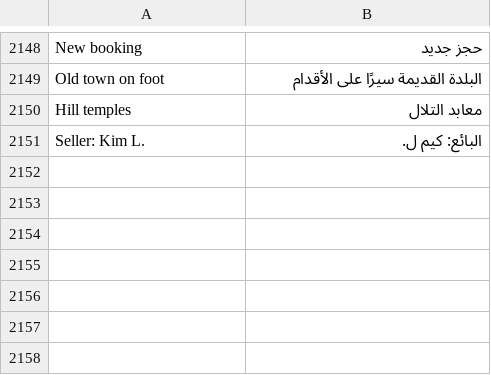
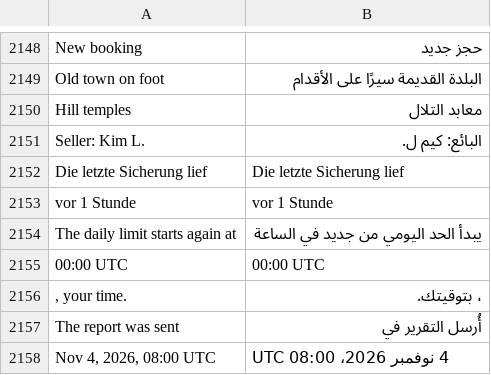
Before and after one commit to redz-tech/REDZ.UI, a TSV file: docs/ar.tsv, drawn as a sheet; only a part is shown, gaps mark what is left out; the diff names each change by its address in the sheet, - before the commit and + after, or states it on an @@ line.

Commit message:
Ticking times speak the language of their nearest lang and show a moment by the reader's own clock, REDZ CMS's order: time[data-ago], time[data-elapsed] and their titles take langAt(element) of js/text.js - the nearest lang, the page's when empty, then English - so an English fallback sentence in an Arabic page says "in 9 hours" in English (WCAG 3.1.2); the calendar takes its language from the same helper. data-local writes the moment's time by the reader's clock, data-local="date" its date and time, data-local="auto" the time on the reader's today, the weekday and time in the six days ahead, else the date and time; the hours as the language writes its short time (07:00 in Russian, 7:00 AM in American English). The title names the weekday and the reader's zone, and the title the library wrote follows a changed datetime or lang (it stuck at the first one); a page's own title stays. Numbers inside the library's texts keep the page's language, the language of their sentence. Docs: time.html's nearest lang and reader's clock, ar.tsv rows. New check timeLocal, proven red in Chrome on nine planted defects (the root language, weekday today and in the past, the hour form, a stale or overwritten title, the date mode, lang not watched, a year always); clean in en at UTC+7, ar at New York, ru at UTC+14 and Los Angeles

```diff
--- a/docs/ar.tsv
+++ b/docs/ar.tsv
+row 2152: Die letzte Sicherung lief | Die letzte Sicherung lief
+row 2153: vor 1 Stunde | vor 1 Stunde
+row 2154: The daily limit starts again at | يبدأ الحد اليومي من جديد في الساعة
+row 2155: 00:00 UTC | 00:00 UTC
+row 2156: , your time. | ، بتوقيتك.
+row 2157: The report was sent | أُرسل التقرير في
+row 2158: Nov 4, 2026, 08:00 UTC | 4 نوفمبر 2026، 08:00 UTC
```
Also changed, not shown: 18 other files.
